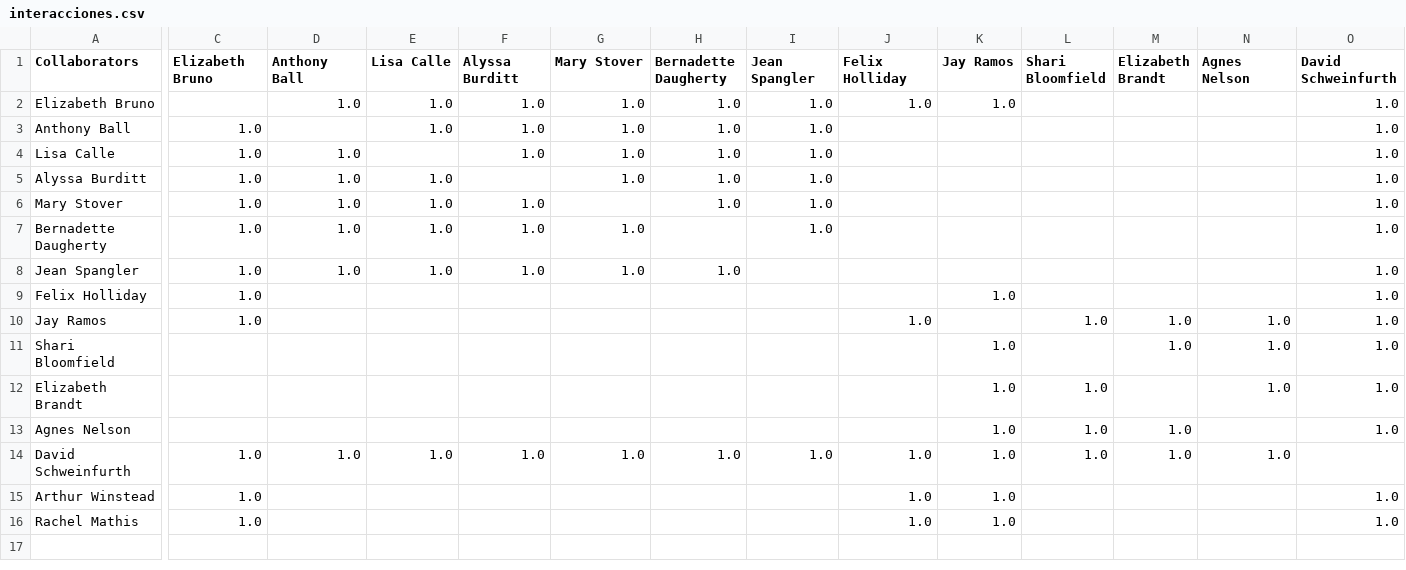
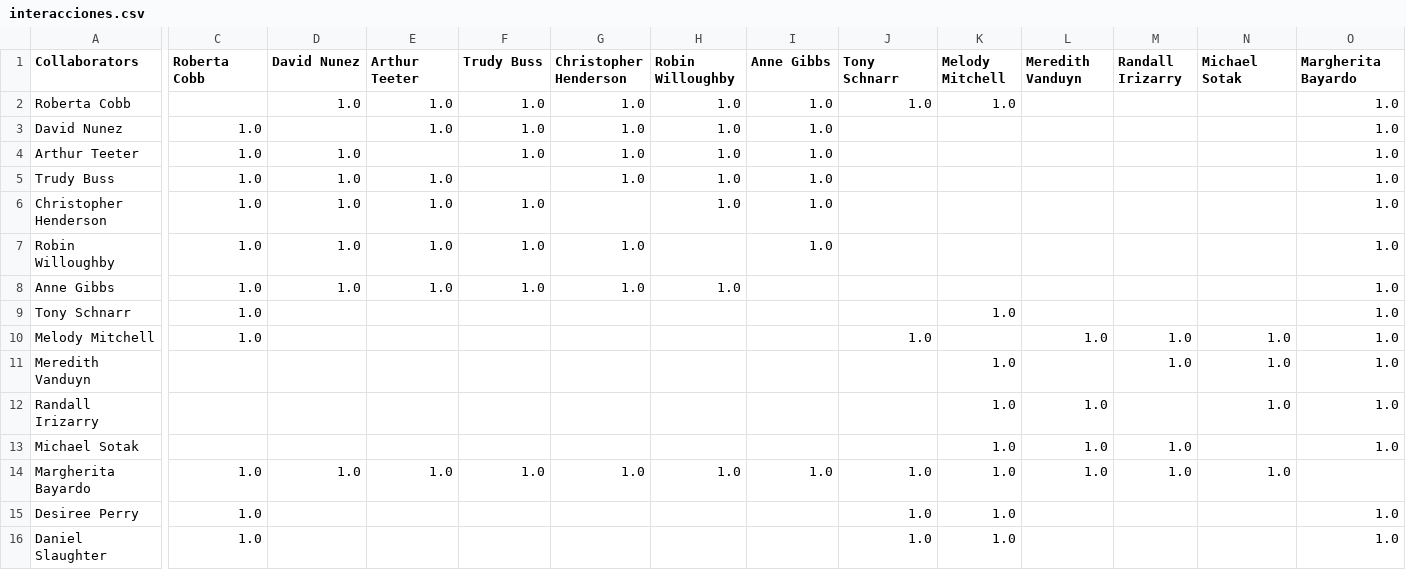
Before and after one commit to Jomenew16/self_evaluations, a CSV file: archivos/interacciones.csv, drawn as a sheet; only a part is shown, gaps mark what is left out; the diff covers the shown part only; the diff names each change by its address in the sheet, - before the commit and + after, or states it on an @@ line.

```diff
--- a/archivos/interacciones.csv
+++ b/archivos/interacciones.csv
-C1: Elizabeth Bruno
+C1: Roberta Cobb
-D1: Anthony Ball
+D1: David Nunez
-E1: Lisa Calle
+E1: Arthur Teeter
-F1: Alyssa Burditt
+F1: Trudy Buss
-G1: Mary Stover
+G1: Christopher Henderson
-H1: Bernadette Daugherty
+H1: Robin Willoughby
-I1: Jean Spangler
+I1: Anne Gibbs
-J1: Felix Holliday
+J1: Tony Schnarr
-K1: Jay Ramos
+K1: Melody Mitchell
-L1: Shari Bloomfield
+L1: Meredith Vanduyn
-M1: Elizabeth Brandt
+M1: Randall Irizarry
-N1: Agnes Nelson
+N1: Michael Sotak
-O1: David Schweinfurth
+O1: Margherita Bayardo
-A2 (Collaborators): Elizabeth Bruno
+A2 (Collaborators): Roberta Cobb
-A3 (Collaborators): Anthony Ball
+A3 (Collaborators): David Nunez
-A4 (Collaborators): Lisa Calle
+A4 (Collaborators): Arthur Teeter
-A5 (Collaborators): Alyssa Burditt
+A5 (Collaborators): Trudy Buss
-A6 (Collaborators): Mary Stover
+A6 (Collaborators): Christopher Henderson
-A7 (Collaborators): Bernadette Daugherty
+A7 (Collaborators): Robin Willoughby
-A8 (Collaborators): Jean Spangler
+A8 (Collaborators): Anne Gibbs
-A9 (Collaborators): Felix Holliday
+A9 (Collaborators): Tony Schnarr
-A10 (Collaborators): Jay Ramos
+A10 (Collaborators): Melody Mitchell
-A11 (Collaborators): Shari Bloomfield
+A11 (Collaborators): Meredith Vanduyn
-A12 (Collaborators): Elizabeth Brandt
+A12 (Collaborators): Randall Irizarry
-A13 (Collaborators): Agnes Nelson
+A13 (Collaborators): Michael Sotak
-A14 (Collaborators): David Schweinfurth
+A14 (Collaborators): Margherita Bayardo
-A15 (Collaborators): Arthur Winstead
+A15 (Collaborators): Desiree Perry
-A16 (Collaborators): Rachel Mathis
+A16 (Collaborators): Daniel Slaughter
```
Also changed, not shown: 2 edited cells elsewhere in this file, 3 other files.
